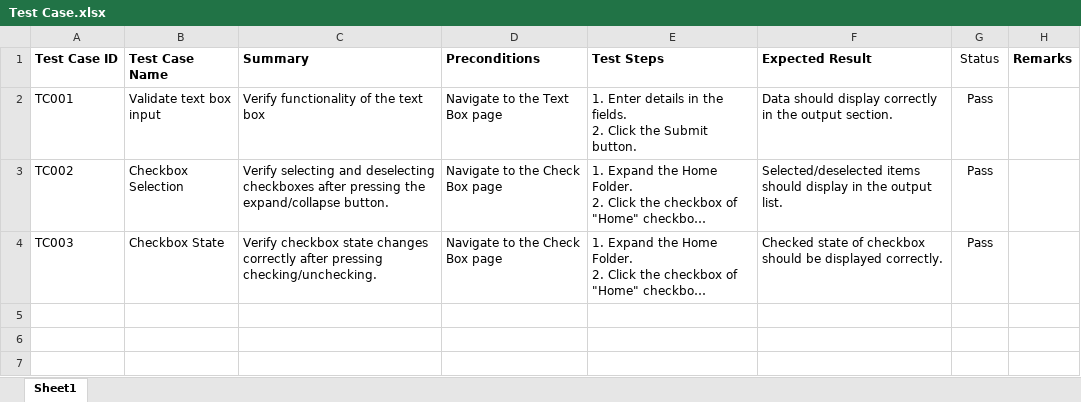
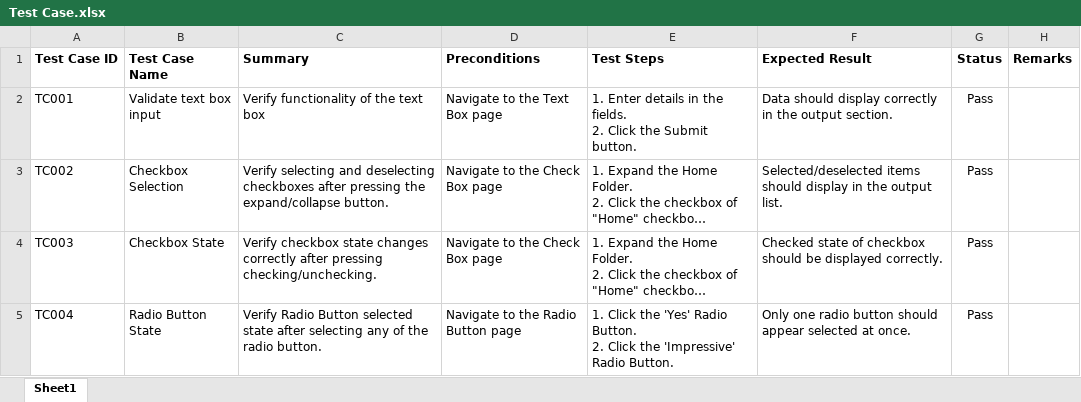
Before and after one commit to chiragbitoni/SeleniumJavaAutomationFraework, an Excel workbook: Test Cases/Test Case.xlsx, sheet Sheet1, drawn as a sheet; long unchanged cells end in …; values as stored, in another font and other column widths than the file's, no borders; conditional formats not drawn; ↵ is a line break in a cell; the diff names each change by its address in the sheet, - before the commit and + after, or states it on an @@ line.

```diff
--- a/Test Cases/Test Case.xlsx (sheet Sheet1)
+++ b/Test Cases/Test Case.xlsx (sheet Sheet1)
-G1 bold: off
+G1 bold: on
+row 5: TC004 | Radio Button State | Verify Radio Button selected state after selecting any of the radio button. | Navigate to the Radio Button page | 1. Click the 'Yes' Radio Button. ↵ 2. Click the 'Impressive' Radio Button. | Only one radio button should appear selected at once. | Pass
```
Also changed, not shown: 3 other files.
